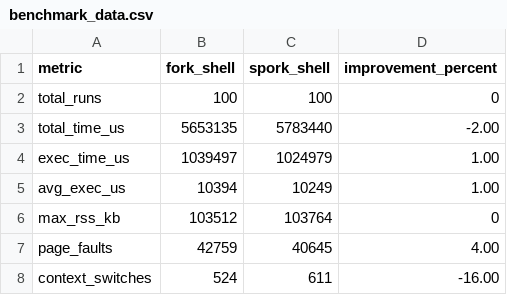
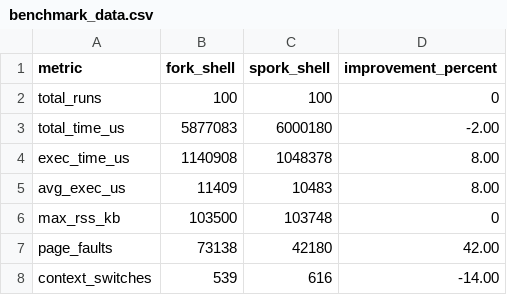
Before and after one commit to Zongwang-Wang/cs5600_spork, a CSV file: benchmark_data.csv, drawn as a sheet.

Commit message:
update data

```diff
--- a/benchmark_data.csv
+++ b/benchmark_data.csv
@@ -2,7 +2,7 @@ metric,fork_shell,spork_shell,improvement_percent
 total_runs,100,100,0
-total_time_us,5653135,5783440,-2.00
-exec_time_us,1039497,1024979,1.00
-avg_exec_us,10394,10249,1.00
-max_rss_kb,103512,103764,0
-page_faults,42759,40645,4.00
-context_switches,524,611,-16.00
+total_time_us,5877083,6000180,-2.00
+exec_time_us,1140908,1048378,8.00
+avg_exec_us,11409,10483,8.00
+max_rss_kb,103500,103748,0
+page_faults,73138,42180,42.00
+context_switches,539,616,-14.00
```
Also changed, not shown: 1 other file.
